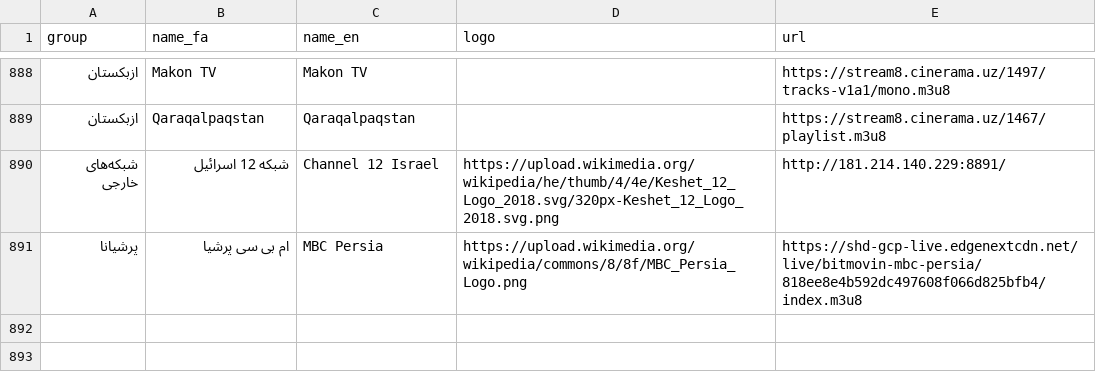
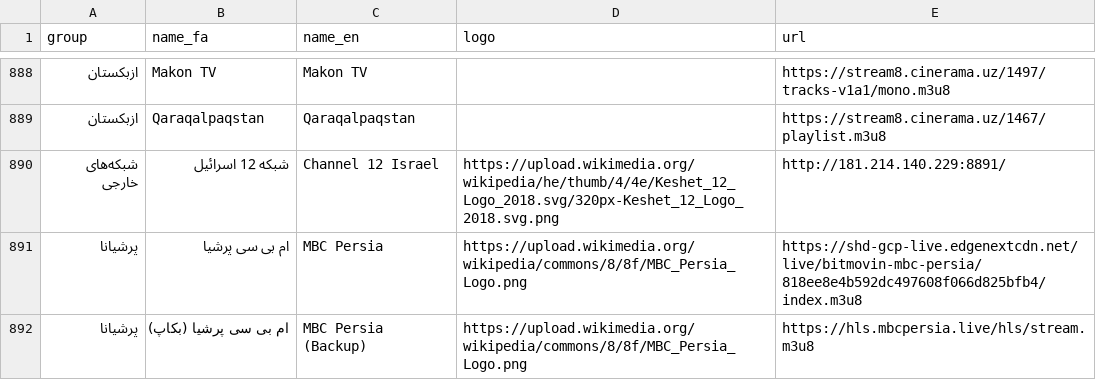
Before and after one commit to Samhouston010/persiana-tv-epg, a TSV file: extra_channels.tsv, drawn as a sheet; only a part is shown, gaps mark what is left out; the diff names each change by its address in the sheet, - before the commit and + after, or states it on an @@ line.

Commit message:
Add MBC Persia backup entry (720p) alongside 1080p primary
Follows existing backup-link pattern (BBC Persian, VOA) in case
the primary edgenextcdn stream goes down.

```diff
--- a/extra_channels.tsv
+++ b/extra_channels.tsv
+row 892: پرشیانا | ام بی سی پرشیا (بکاپ) | MBC Persia (Backup) | https://upload.wikimedia.org/wikipedia/commons/8/8f/MBC_Persia_Logo.png | https://hls.mbcpersia.live/hls/stream.m3u8
```
